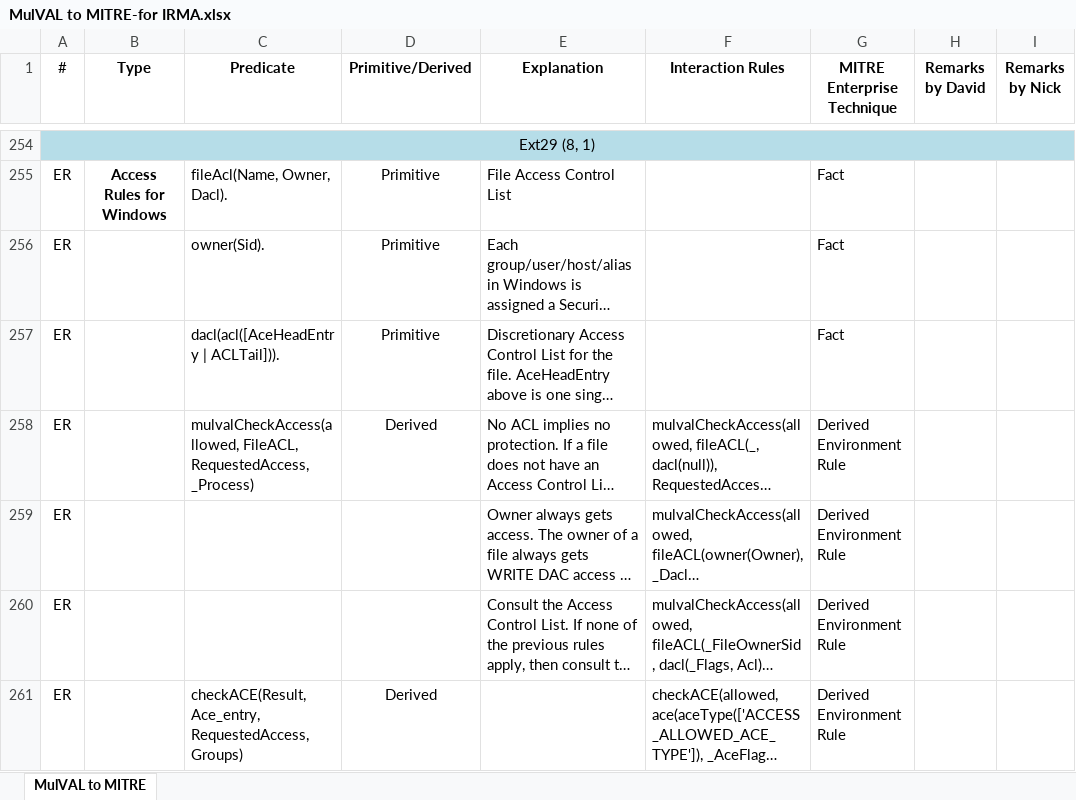
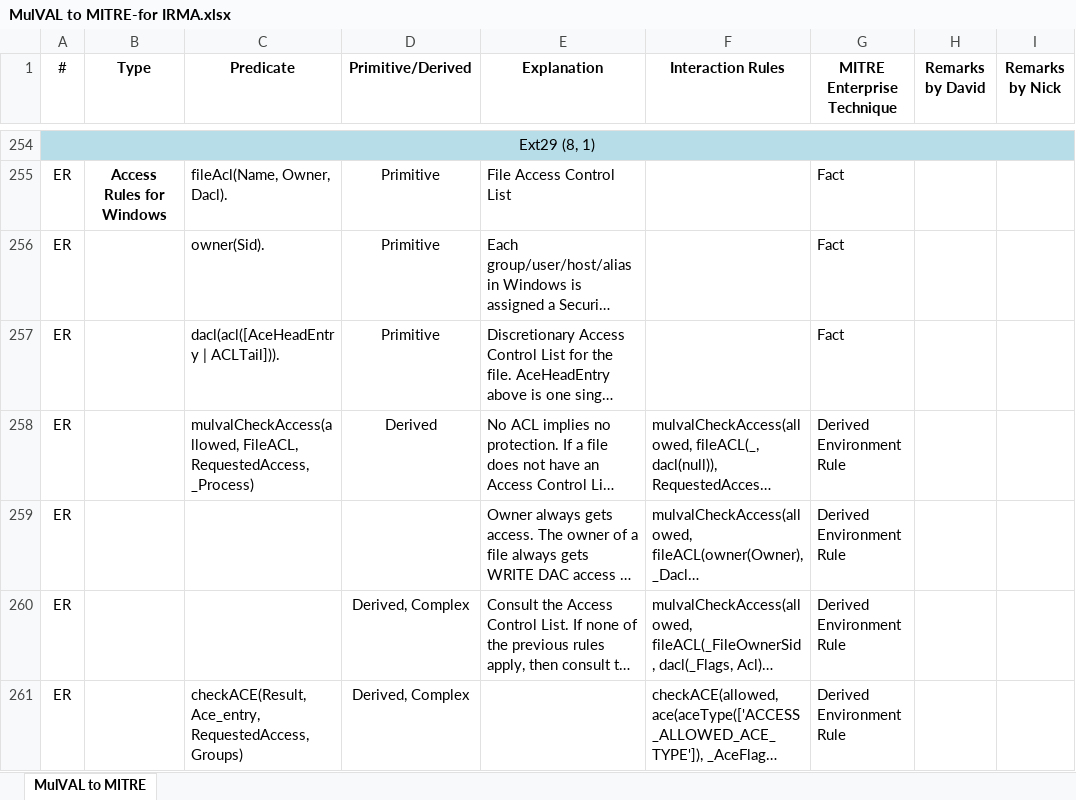
Before and after one commit to dtayouri/MulVAL-MITRE, an Excel workbook: IRMA/MulVAL to MITRE-for IRMA.xlsx, sheet MulVAL to MITRE, drawn as a sheet; only a part is shown, gaps mark what is left out; long unchanged cells end in …; values as stored, in another font and other column widths than the file's, no borders; the diff covers the shown part only; the diff names each change by its address in the sheet, - before the commit and + after, or states it on an @@ line.

```diff
--- a/IRMA/MulVAL to MITRE-for IRMA.xlsx (sheet MulVAL to MITRE)
+++ b/IRMA/MulVAL to MITRE-for IRMA.xlsx (sheet MulVAL to MITRE)
-D260 (Primitive/Derived): (empty)
+D260 (Primitive/Derived): Derived, Complex
-D261 (Primitive/Derived): Derived
+D261 (Primitive/Derived): Derived, Complex
```
Also changed, not shown: 24 edited cells elsewhere in this sheet.
